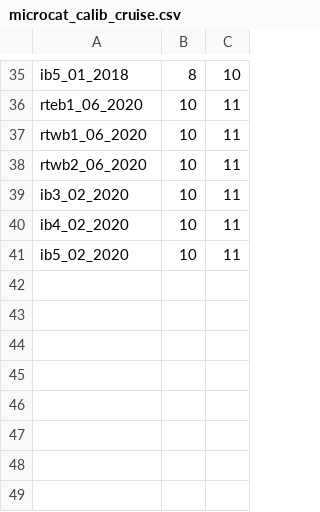
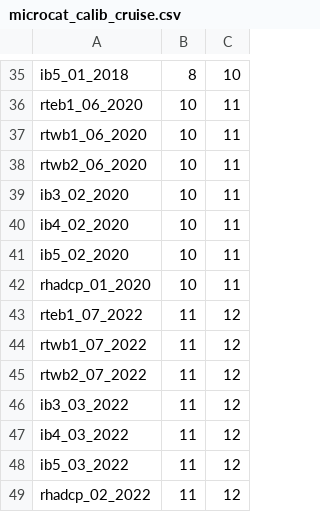
Before and after one commit to ScotMarPhys/m_moorproc_toolbox, a CSV file: metadata/cal_coef/osnap/microcat_calib_cruise.csv, drawn as a sheet; only a part is shown, gaps mark what is left out.

```diff
--- a/metadata/cal_coef/osnap/microcat_calib_cruise.csv
+++ b/metadata/cal_coef/osnap/microcat_calib_cruise.csv
@@ -41 +41,9 @@ ib4_02_2020,10,11
 ib5_02_2020,10,11
+rhadcp_01_2020,10,11
+rteb1_07_2022,11,12
+rtwb1_07_2022,11,12
+rtwb2_07_2022,11,12
+ib3_03_2022,11,12
+ib4_03_2022,11,12
+ib5_03_2022,11,12
+rhadcp_02_2022,11,12
```
Also changed, not shown: metadata/cal_coef/osnap/microcat_cond.csv, metadata/cal_coef/osnap/microcat_temp.csv, 9 other files.
